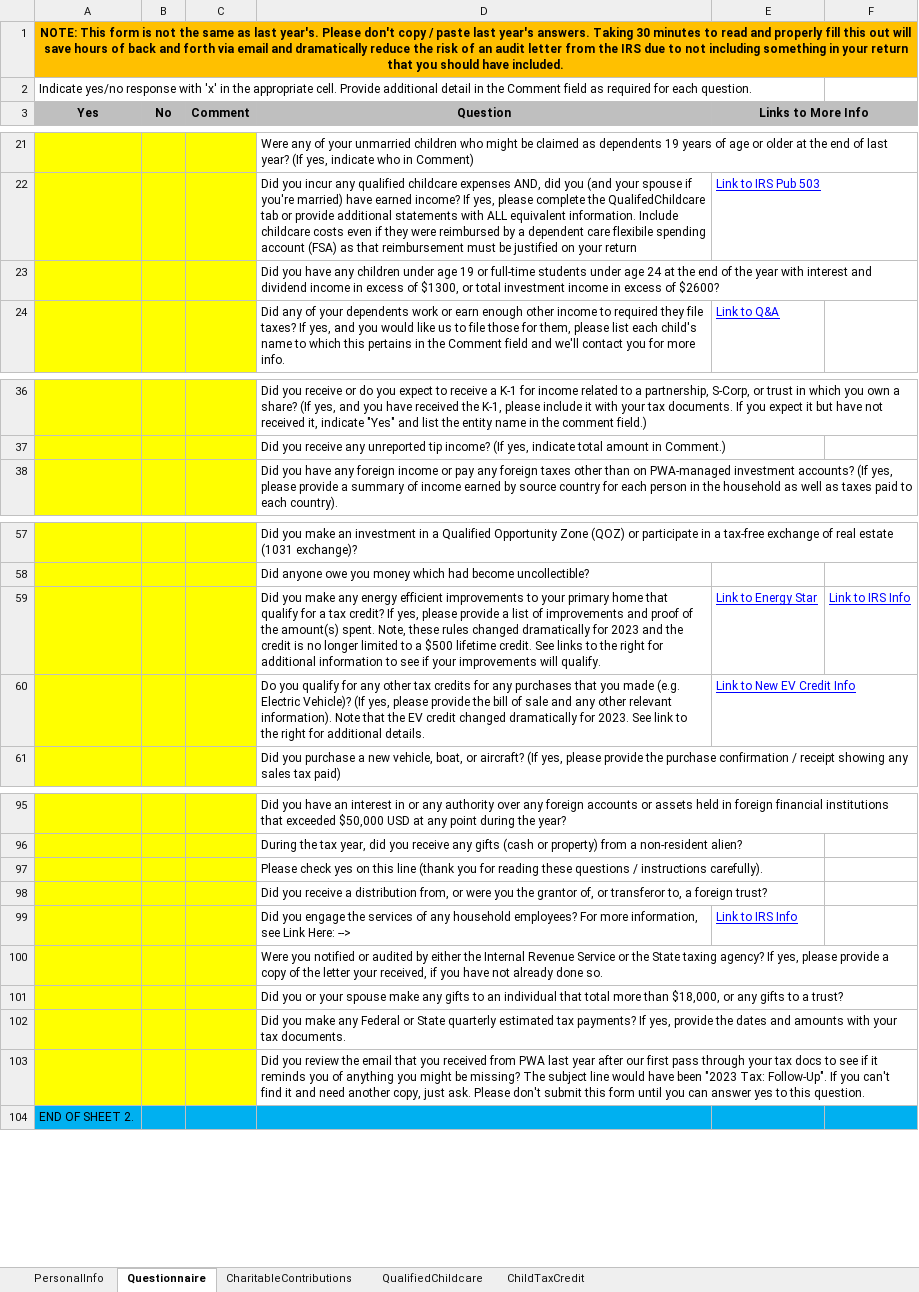
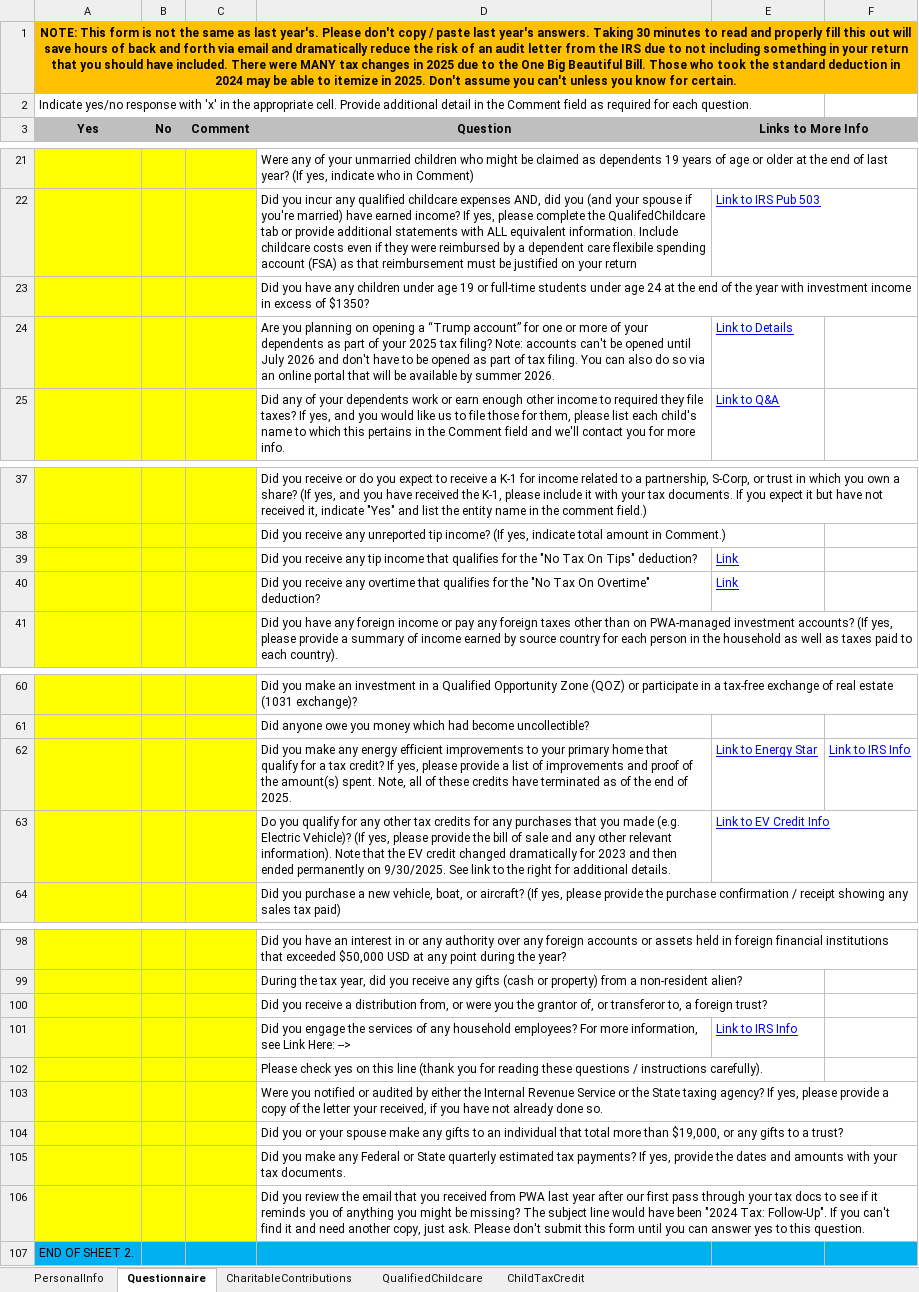
Before and after one commit to TomNardozzi/PWA, an Excel workbook: A/TaxPrep/TaxQuestionnaire.xlsx, sheet Questionnaire, drawn as a sheet; only a part is shown, gaps mark what is left out; values as stored, in another font and other column widths than the file's, no borders; addresses are those after the commit; the diff covers the shown part only; the diff names each change by its address in the sheet, - before the commit and + after, or states it on an @@ line.

```diff
--- a/A/TaxPrep/TaxQuestionnaire.xlsx (sheet Questionnaire)
+++ b/A/TaxPrep/TaxQuestionnaire.xlsx (sheet Questionnaire)
-A1 (Yes): …have included.
+A1 (Yes): …have included. There were MANY tax changes in 2025 due to the One Big Beautiful Bill. Those who took the standard deduction in 2024 may be able to itemize in 2025. Don't assume you can't unless you know for certain.
-D23 (Question): …year with interest and dividend income in excess of $1300, or total investment income in excess of $2600?
+D23 (Question): …year with investment income in excess of $1350?
+row 24:  |  |  | Are you planning on opening a “Trump account” for one or more of your dependents as part of your 2025 tax filing? Note: accounts can't be opened until July 2026 and don't have to be opened as part of tax filing. You can also do so via an online portal that will be available by summer 2026. | Link to Details
+row 39:  |  |  | Did you receive any tip income that qualifies for the "No Tax On Tips" deduction? | Link
+row 40:  |  |  | Did you receive any overtime that qualifies for the "No Tax On Overtime" deduction? | Link
-D62 (Question): …spent. Note, these rules changed dramatically for 2023 and the credit is no longer limited to a $500 lifetime credit. See links to the right for additional information to see if your improvements will qualify.
+D62 (Question): …spent. Note, all of these credits have terminated as of the end of 2025.
-D63 (Question): …dramatically for 2023. See link…
+D63 (Question): …dramatically for 2023 and then ended permanently on 9/30/2025. See link…
-E63 (Links to More Info): Link to New EV Credit Info
+E63 (Links to More Info): Link to EV Credit Info
@@ row 97 moved to row 102: Please check yes on this line (thank you… @@
-D104 (Question): …more than $18,000, or any…
+D104 (Question): …more than $19,000, or any…
-D106 (Question): …have been "2023 Tax: Follow-Up".…
+D106 (Question): …have been "2024 Tax: Follow-Up".…
```
Also changed, not shown: 4 edited cells elsewhere in this sheet, sheet PersonalInfo, charts or pictures, A/TaxPrep/BusinessWorksheet.xlsx, 3 other files.
